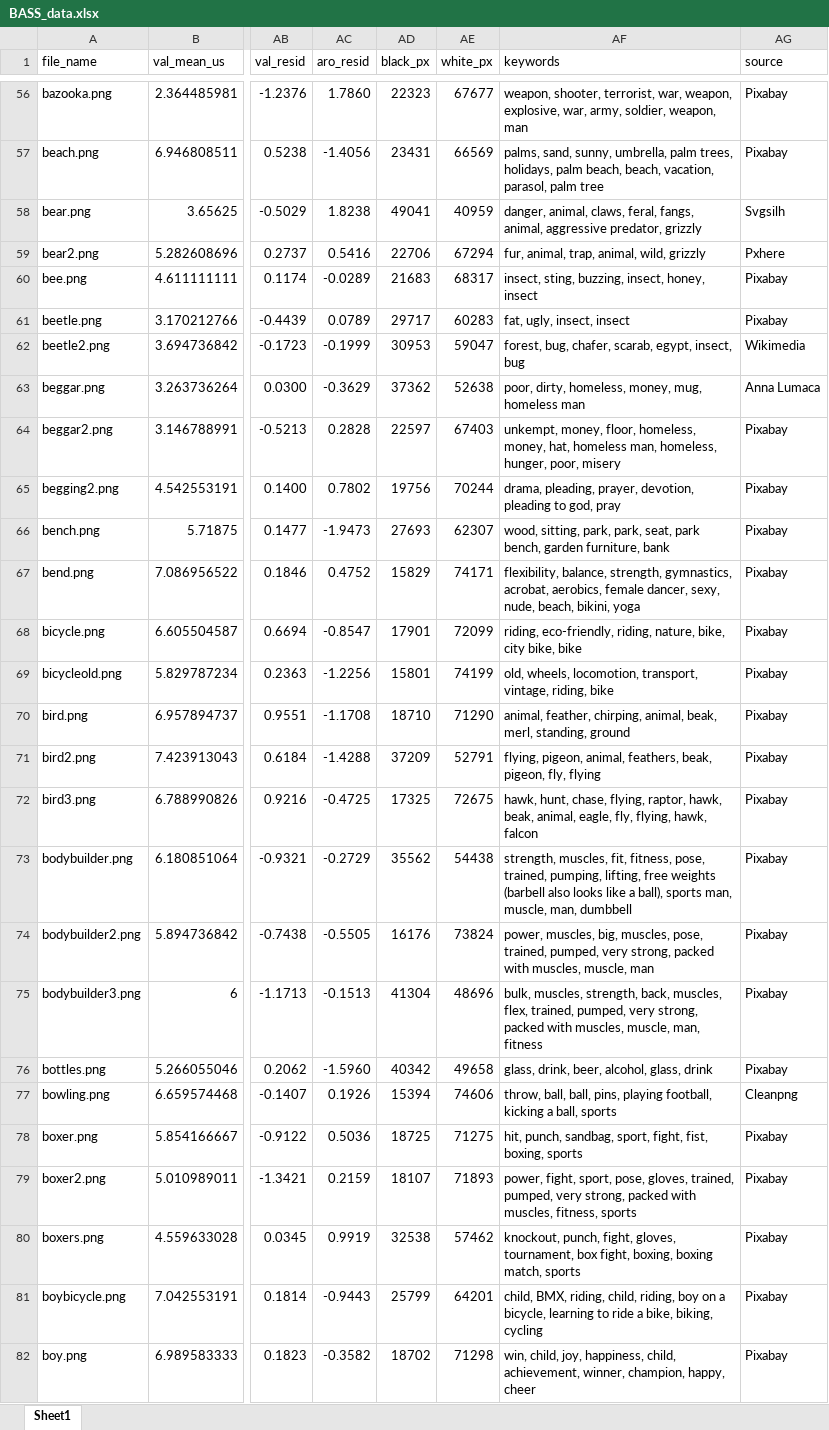
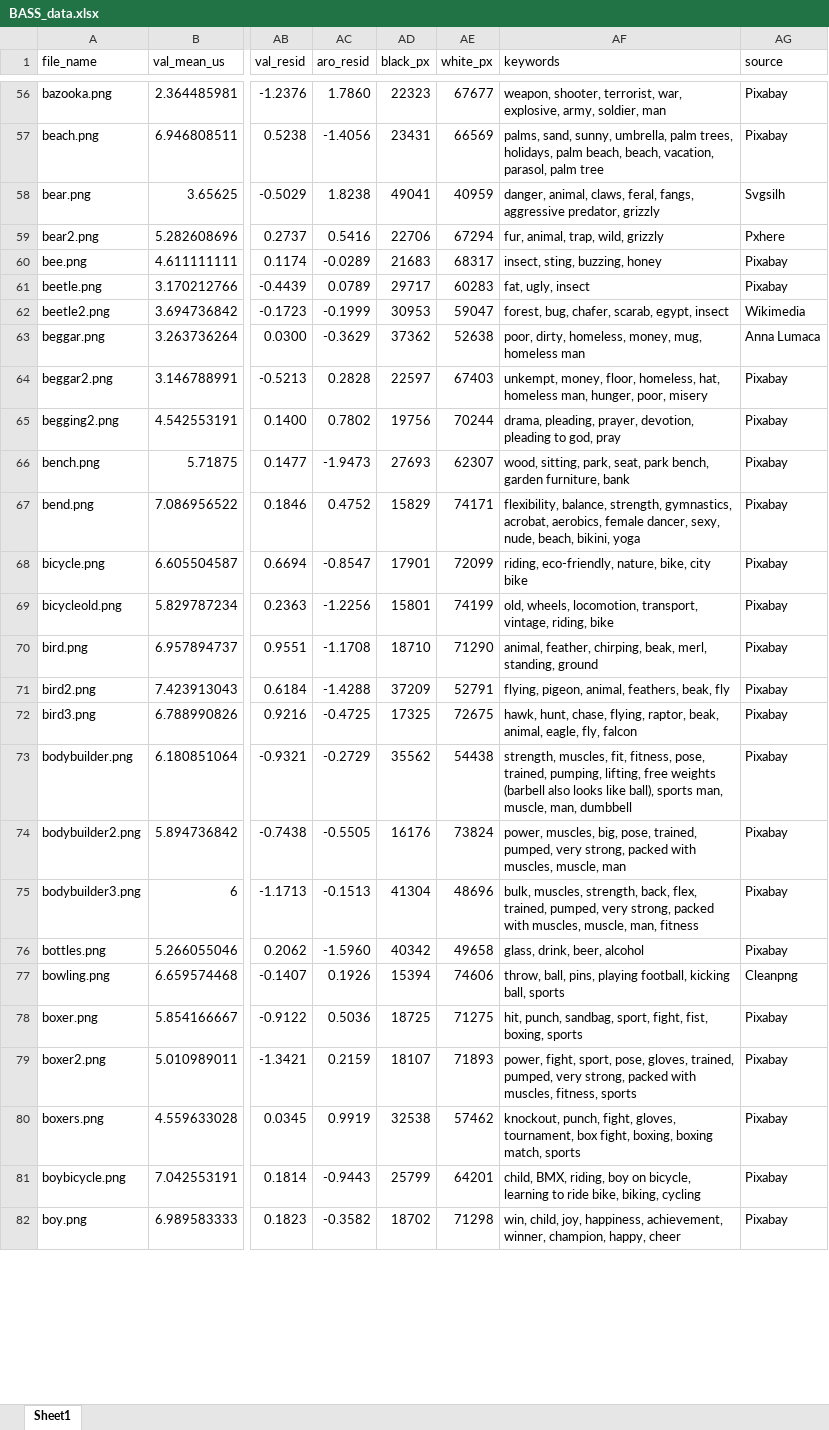
Before and after one commit to gasparl/BASS, an Excel workbook: BASS_data.xlsx, sheet Sheet1, drawn as a sheet; only a part is shown, gaps mark what is left out; values as stored, in another font and other column widths than the file's, no borders; the diff covers the shown part only; the diff names each change by its address in the sheet, - before the commit and + after, or states it on an @@ line.

Commit message:
update keywords

```diff
--- a/BASS_data.xlsx (sheet Sheet1)
+++ b/BASS_data.xlsx (sheet Sheet1)
-AF56 (keywords): …terrorist, war, weapon, explosive, war, army, soldier, weapon, man
+AF56 (keywords): …terrorist, war, explosive, army, soldier, man
-AF58 (keywords): …feral, fangs, animal, aggressive predator,…
+AF58 (keywords): …feral, fangs, aggressive predator,…
-AF59 (keywords): fur, animal, trap, animal, wild, grizzly
+AF59 (keywords): fur, animal, trap, wild, grizzly
-AF60 (keywords): insect, sting, buzzing, insect, honey, insect
+AF60 (keywords): insect, sting, buzzing, honey
-AF61 (keywords): fat, ugly, insect, insect
+AF61 (keywords): fat, ugly, insect
-AF62 (keywords): forest, bug, chafer, scarab, egypt, insect, bug
+AF62 (keywords): forest, bug, chafer, scarab, egypt, insect
-AF64 (keywords): …floor, homeless, money, hat, homeless man, homeless, hunger, poor,…
+AF64 (keywords): …floor, homeless, hat, homeless man, hunger, poor,…
-AF66 (keywords): …sitting, park, park, seat, park…
+AF66 (keywords): …sitting, park, seat, park…
-AF68 (keywords): riding, eco-friendly, riding, nature, bike, city bike, bike
+AF68 (keywords): riding, eco-friendly, nature, bike, city bike
-AF70 (keywords): …feather, chirping, animal, beak, merl,…
+AF70 (keywords): …feather, chirping, beak, merl,…
-AF71 (keywords): …feathers, beak, pigeon, fly, flying
+AF71 (keywords): …feathers, beak, fly
-AF72 (keywords): …flying, raptor, hawk, beak, animal, eagle, fly, flying, hawk, falcon
+AF72 (keywords): …flying, raptor, beak, animal, eagle, fly, falcon
-AF73 (keywords): …looks like a ball), sports…
+AF73 (keywords): …looks like ball), sports…
-AF74 (keywords): …muscles, big, muscles, pose, trained,…
+AF74 (keywords): …muscles, big, pose, trained,…
-AF75 (keywords): …strength, back, muscles, flex, trained,…
+AF75 (keywords): …strength, back, flex, trained,…
-AF76 (keywords): glass, drink, beer, alcohol, glass, drink
+AF76 (keywords): glass, drink, beer, alcohol
-AF77 (keywords): throw, ball, ball, pins, playing football, kicking a ball, sports
+AF77 (keywords): throw, ball, pins, playing football, kicking ball, sports
-AF81 (keywords): …BMX, riding, child, riding, boy on a bicycle, learning to ride a bike, biking,…
+AF81 (keywords): …BMX, riding, boy on bicycle, learning to ride bike, biking,…
-AF82 (keywords): …joy, happiness, child, achievement, winner,…
+AF82 (keywords): …joy, happiness, achievement, winner,…
```
Also changed, not shown: 425 edited cells elsewhere in this sheet, 3 other files.
